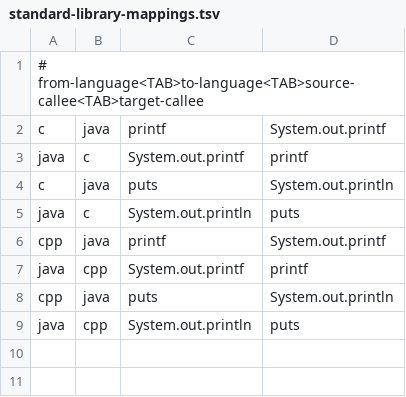
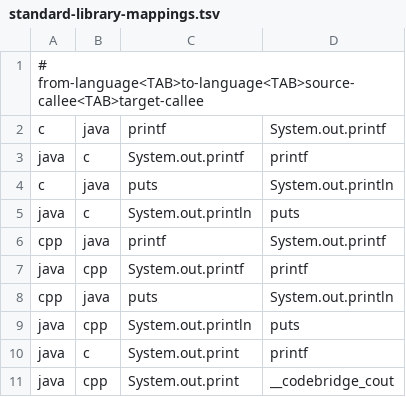
Before and after one commit to tasmisumaiya-diba/tas_code, a TSV file: codebridge-rules/src/main/resources/standard-library-mappings.tsv, drawn as a sheet.

```diff
--- a/codebridge-rules/src/main/resources/standard-library-mappings.tsv
+++ b/codebridge-rules/src/main/resources/standard-library-mappings.tsv
@@ -9 +9,3 @@ cpp	java	puts	System.out.println
 java	cpp	System.out.println	puts
+java	c	System.out.print	printf
+java	cpp	System.out.print	__codebridge_cout
```
Also changed, not shown: 51 other files.
